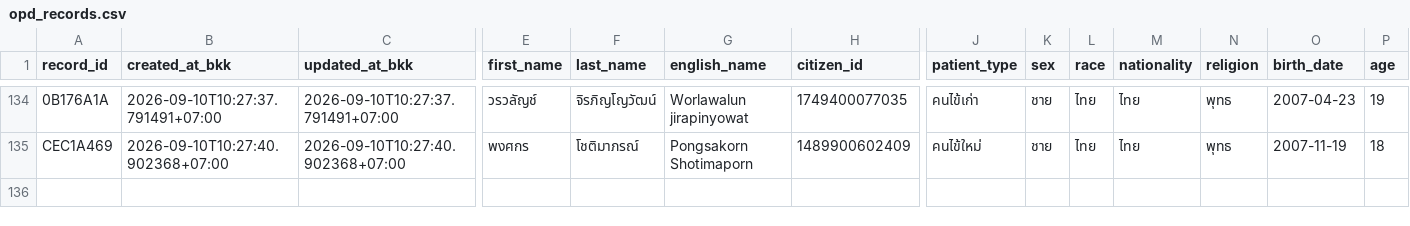
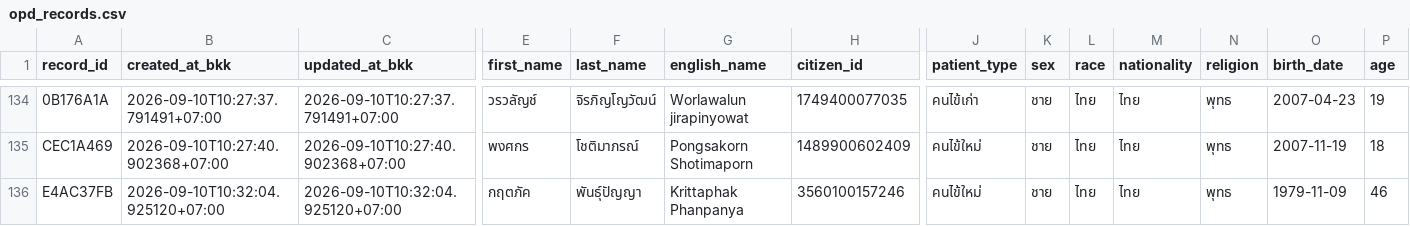
Before and after one commit to PythonianSt/OPD3, a CSV file: opd_records.csv, drawn as a sheet; only a part is shown, gaps mark what is left out; rows hold the shown columns only; the diff names each change by its address in the sheet, - before the commit and + after, or states it on an @@ line.

Commit message:
add OPD record E4AC37FB 2026-09-10T10:32:04.925120+07:00

```diff
--- a/opd_records.csv
+++ b/opd_records.csv
+row 136: E4AC37FB | 2026-09-10T10:32:04.925120+07:00 | 2026-09-10T10:32:04.925120+07:00 | กฤตภัค | พันธุ์ปัญญา | Krittaphak Phanpanya | 3560100157246 | คนไข้ใหม่ | ชาย | ไทย | ไทย | พุทธ | 1979-11-09 | 46
```
